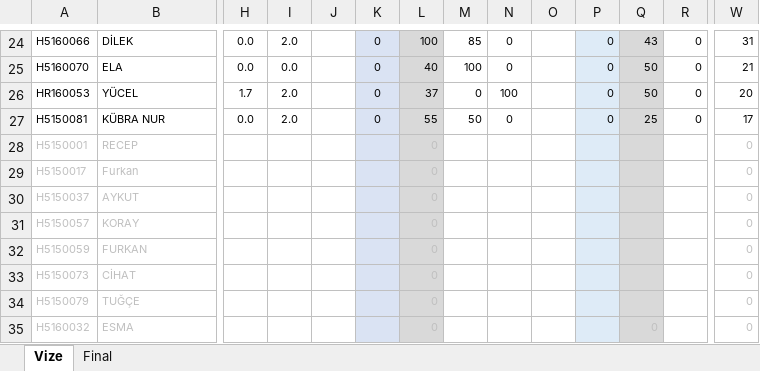
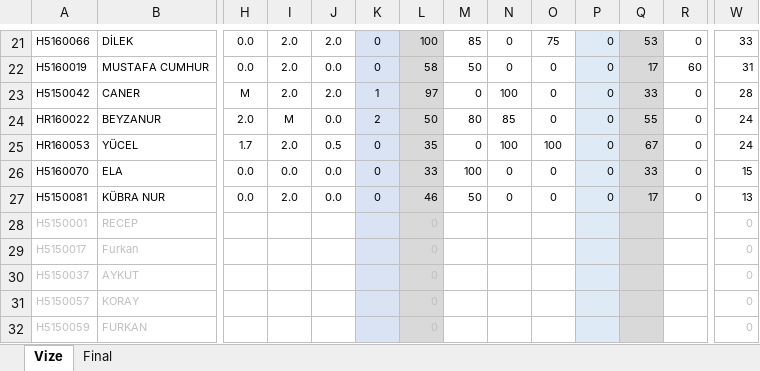
Before and after one commit to ozkansari/MyCourses, an Excel workbook: SoftwareDevEnvAndTools/_docs/Notlar.xlsx, sheet Vize, drawn as a sheet; only a part is shown, gaps mark what is left out; the shorter side is filled out with more unchanged rows; values as stored, in another font and other column widths than the file's, no borders; conditional formats not drawn; removed rows and columns are numbered as before the commit, all else as after; rows hold the shown columns only; the diff covers the shown part only; the diff names each change by its address in the sheet, - before the commit and + after, or states it on an @@ line.

```diff
--- a/SoftwareDevEnvAndTools/_docs/Notlar.xlsx (sheet Vize)
+++ b/SoftwareDevEnvAndTools/_docs/Notlar.xlsx (sheet Vize)
-J21: (empty)
+J21: 2.0
-O21: (empty)
+O21: 75
-Q21: 43
+Q21: 53
-W21: 31
+W21: 33
-row 25: H5160070 | ELA | 0.0 | 0.0 |  | 0 | 40 | 100 | 0 |  | 0 | 50 | 0 | 21
+row 22: H5160019 | MUSTAFA CUMHUR | 0.0 | 2.0 | 0.0 | 0 | 58 | 50 | 0 | 0 | 0 | 17 | 60 | 31
+row 23: H5150042 | CANER | M | 2.0 | 2.0 | 1 | 97 | 0 | 100 | 0 | 0 | 33 | 0 | 28
+row 24: HR160022 | BEYZANUR | 2.0 | M | 0.0 | 2 | 50 | 80 | 85 | 0 | 0 | 55 | 0 | 24
-J25: (empty)
+J25: 0.5
-L25: 37
+L25: 35
-O25: (empty)
+O25: 100
-Q25: 50
+Q25: 67
-W25: 20
+W25: 24
+row 26: H5160070 | ELA | 0.0 | 0.0 | 0.0 | 0 | 33 | 100 | 0 | 0 | 0 | 33 | 0 | 15
-J27: (empty)
+J27: 0.0
-L27: 55
+L27: 46
-O27: (empty)
+O27: 0
-Q27: 25
+Q27: 17
-W27: 17
+W27: 13
```
Also changed, not shown: 3 added rows, 6 removed rows and 67 edited cells elsewhere in this sheet, formulas that keep their value, AdvancedJava/_docs/Notlar.xlsx, 1 other file.
